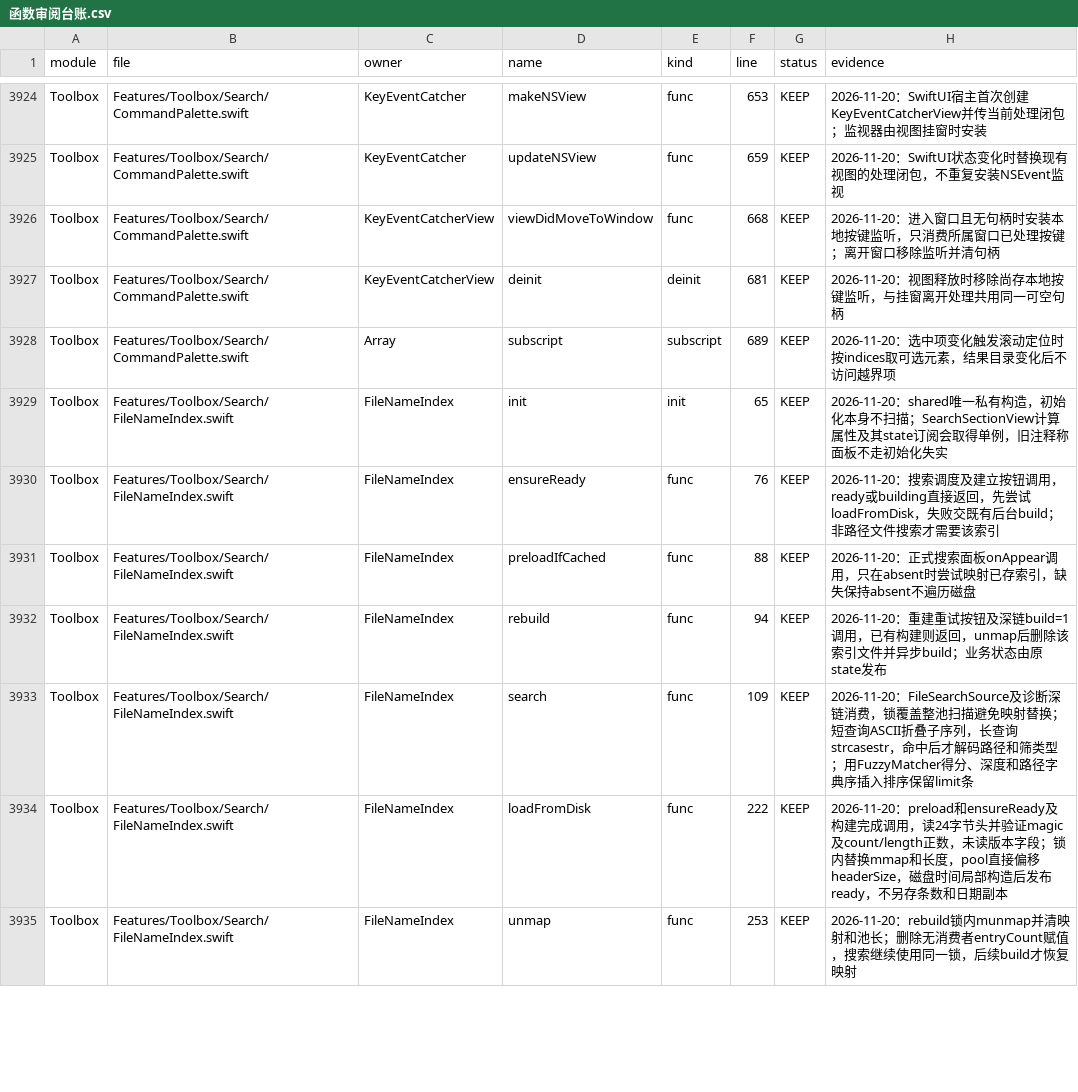
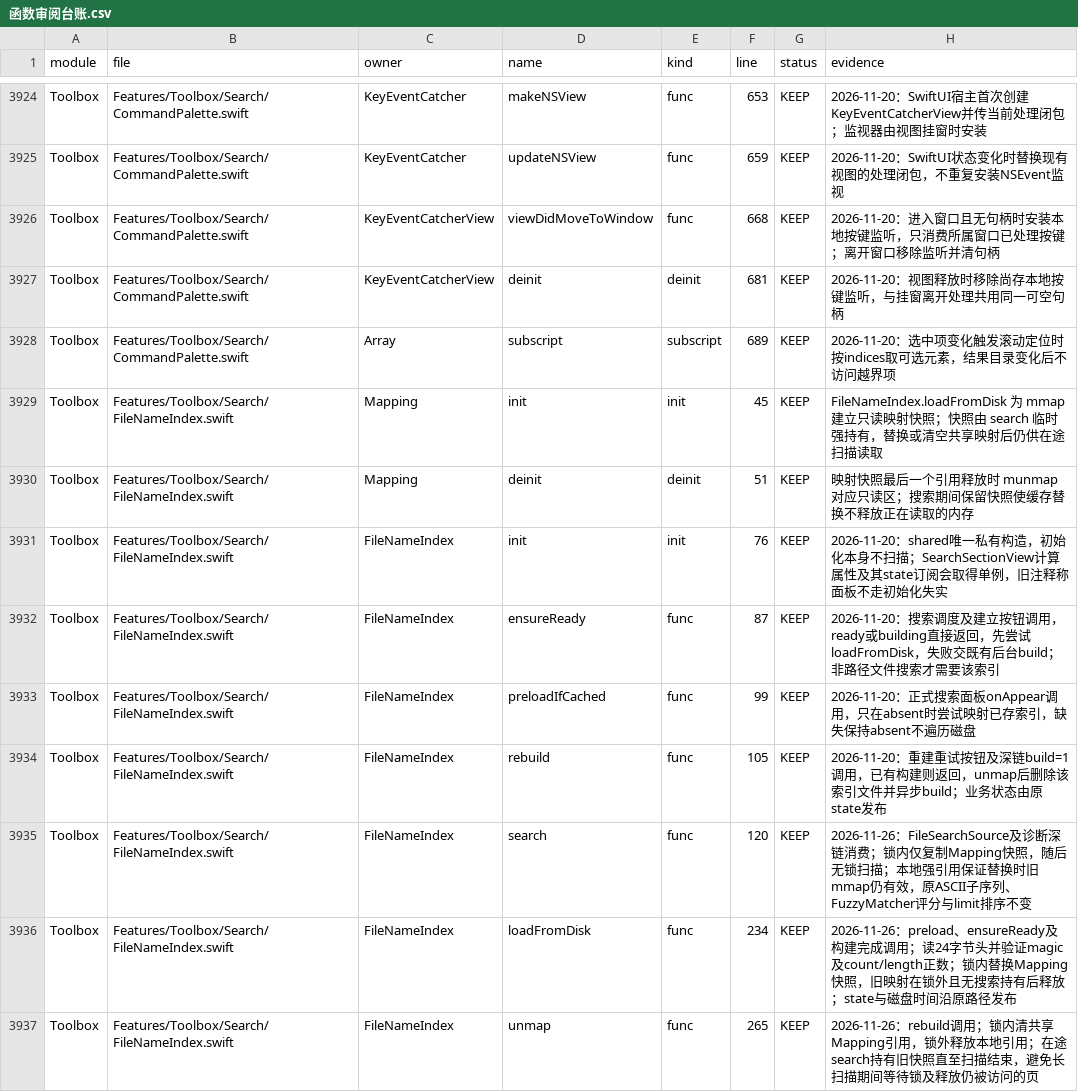
Before and after one commit to sxyq/Kitnest, a CSV file: docs/00-总览/数据表/函数审阅台账.csv, drawn as a sheet; only a part is shown, gaps mark what is left out; the diff covers the shown part only.

```diff
--- a/docs/00-总览/数据表/函数审阅台账.csv
+++ b/docs/00-总览/数据表/函数审阅台账.csv
@@ -3928,8 +3928,10 @@ Toolbox,Features/Toolbox/Search/CommandPalette.swift,KeyEventCatcherView,deinit,
 Toolbox,Features/Toolbox/Search/CommandPalette.swift,Array,subscript,subscript,689,KEEP,2026-11-20：选中项变化触发滚动定位时按indices取可选元素，结果目录变化后不访问越界项
-Toolbox,Features/Toolbox/Search/FileNameIndex.swift,FileNameIndex,init,init,65,KEEP,2026-11-20：shared唯一私有构造，初始化本身不扫描；SearchSectionView计算属性及其state订阅会取得单例，旧注释称面板不走初始化失实
-Toolbox,Features/Toolbox/Search/FileNameIndex.swift,FileNameIndex,ensureReady,func,76,KEEP,2026-11-20：搜索调度及建立按钮调用，ready或building直接返回，先尝试loadFromDisk，失败交既有后台build；非路径文件搜索才需要该索引
-Toolbox,Features/Toolbox/Search/FileNameIndex.swift,FileNameIndex,preloadIfCached,func,88,KEEP,2026-11-20：正式搜索面板onAppear调用，只在absent时尝试映射已存索引，缺失保持absent不遍历磁盘
-Toolbox,Features/Toolbox/Search/FileNameIndex.swift,FileNameIndex,rebuild,func,94,KEEP,2026-11-20：重建重试按钮及深链build=1调用，已有构建则返回，unmap后删除该索引文件并异步build；业务状态由原state发布
-Toolbox,Features/Toolbox/Search/FileNameIndex.swift,FileNameIndex,search,func,109,KEEP,2026-11-20：FileSearchSource及诊断深链消费，锁覆盖整池扫描避免映射替换；短查询ASCII折叠子序列，长查询strcasestr，命中后才解码路径和筛类型；用FuzzyMatcher得分、深度和路径字典序插入排序保留limit条
-Toolbox,Features/Toolbox/Search/FileNameIndex.swift,FileNameIndex,loadFromDisk,func,222,KEEP,2026-11-20：preload和ensureReady及构建完成调用，读24字节头并验证magic及count/length正数，未读版本字段；锁内替换mmap和长度，pool直接偏移headerSize，磁盘时间局部构造后发布ready，不另存条数和日期副本
-Toolbox,Features/Toolbox/Search/FileNameIndex.swift,FileNameIndex,unmap,func,253,KEEP,2026-11-20：rebuild锁内munmap并清映射和池长；删除无消费者entryCount赋值，搜索继续使用同一锁，后续build才恢复映射
+Toolbox,Features/Toolbox/Search/FileNameIndex.swift,Mapping,init,init,45,KEEP,FileNameIndex.loadFromDisk 为 mmap 建立只读映射快照；快照由 search 临时强持有，替换或清空共享映射后仍供在途扫描读取
+Toolbox,Features/Toolbox/Search/FileNameIndex.swift,Mapping,deinit,deinit,51,KEEP,映射快照最后一个引用释放时 munmap 对应只读区；搜索期间保留快照使缓存替换不释放正在读取的内存
+Toolbox,Features/Toolbox/Search/FileNameIndex.swift,FileNameIndex,init,init,76,KEEP,2026-11-20：shared唯一私有构造，初始化本身不扫描；SearchSectionView计算属性及其state订阅会取得单例，旧注释称面板不走初始化失实
+Toolbox,Features/Toolbox/Search/FileNameIndex.swift,FileNameIndex,ensureReady,func,87,KEEP,2026-11-20：搜索调度及建立按钮调用，ready或building直接返回，先尝试loadFromDisk，失败交既有后台build；非路径文件搜索才需要该索引
+Toolbox,Features/Toolbox/Search/FileNameIndex.swift,FileNameIndex,preloadIfCached,func,99,KEEP,2026-11-20：正式搜索面板onAppear调用，只在absent时尝试映射已存索引，缺失保持absent不遍历磁盘
+Toolbox,Features/Toolbox/Search/FileNameIndex.swift,FileNameIndex,rebuild,func,105,KEEP,2026-11-20：重建重试按钮及深链build=1调用，已有构建则返回，unmap后删除该索引文件并异步build；业务状态由原state发布
+Toolbox,Features/Toolbox/Search/FileNameIndex.swift,FileNameIndex,search,func,120,KEEP,2026-11-26：FileSearchSource及诊断深链消费；锁内仅复制Mapping快照，随后无锁扫描；本地强引用保证替换时旧mmap仍有效，原ASCII子序列、FuzzyMatcher评分与limit排序不变
+Toolbox,Features/Toolbox/Search/FileNameIndex.swift,FileNameIndex,loadFromDisk,func,234,KEEP,2026-11-26：preload、ensureReady及构建完成调用；读24字节头并验证magic及count/length正数；锁内替换Mapping快照，旧映射在锁外且无搜索持有后释放；state与磁盘时间沿原路径发布
+Toolbox,Features/Toolbox/Search/FileNameIndex.swift,FileNameIndex,unmap,func,265,KEEP,2026-11-26：rebuild调用；锁内清共享Mapping引用，锁外释放本地引用；在途search持有旧快照直至扫描结束，避免长扫描期间等待锁及释放仍被访问的页
```
Also changed, not shown: 8 edited cells elsewhere in this file, 6 other files.
